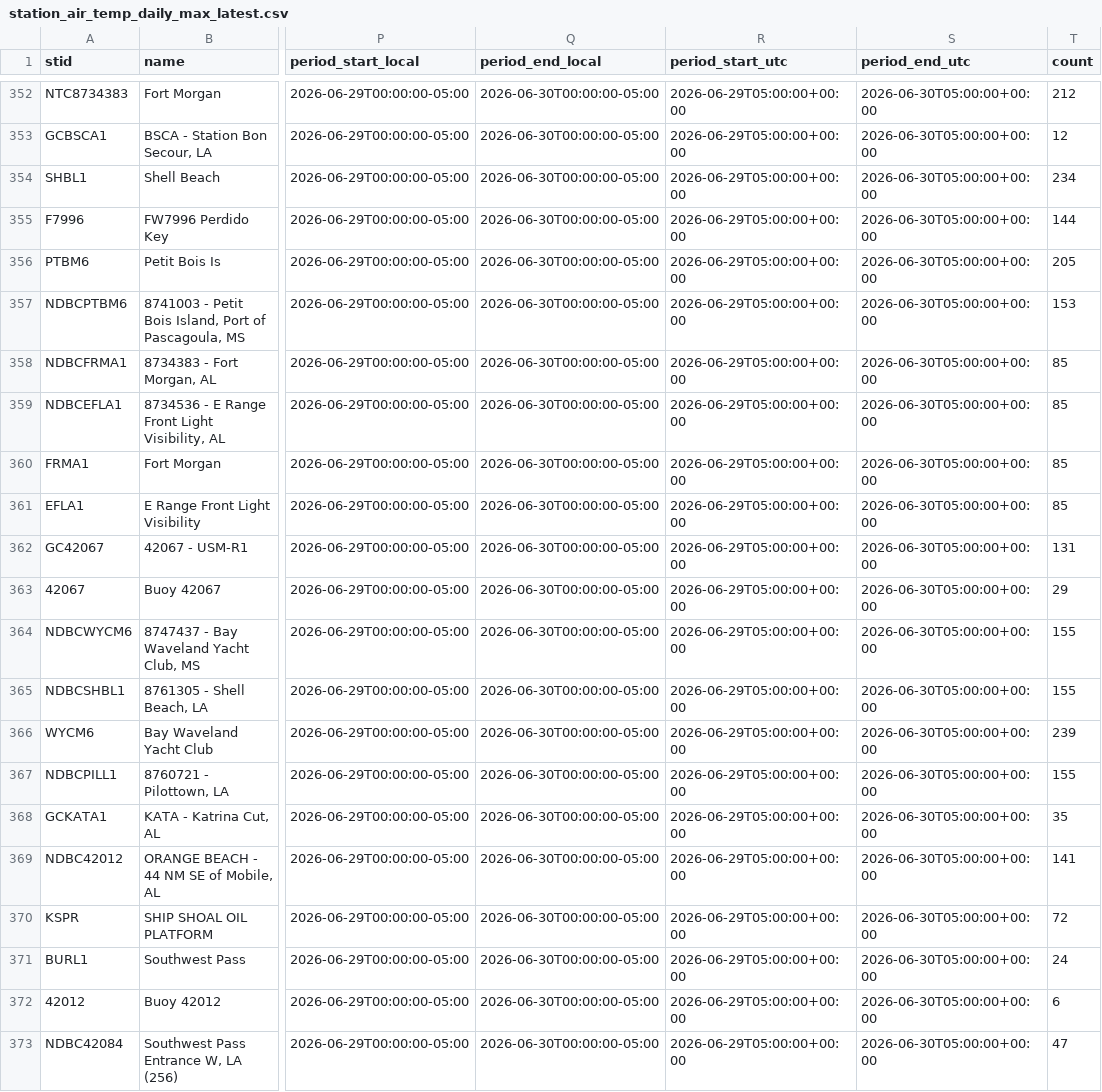
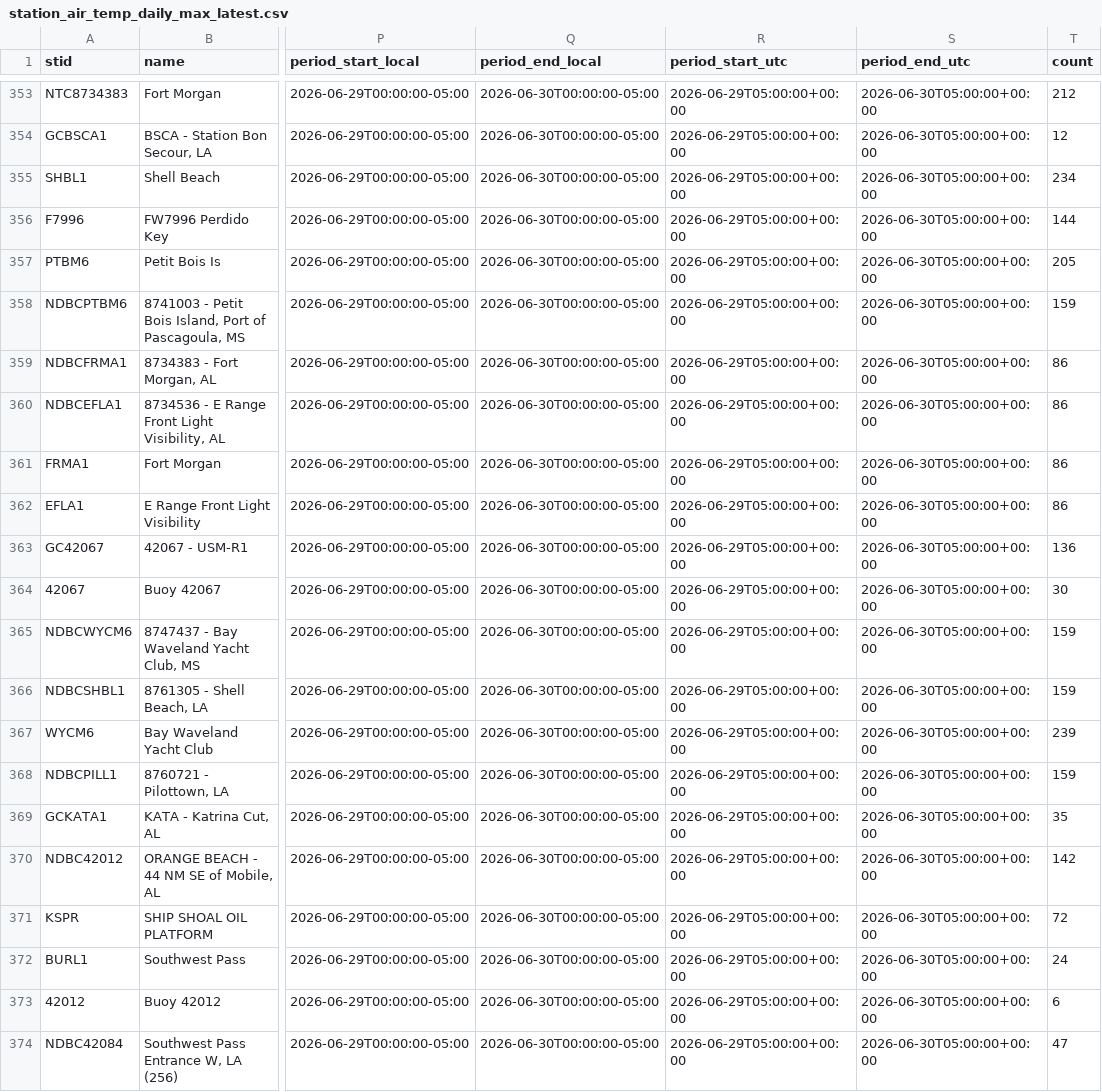
Before and after one commit to mefferso/lix_precip, a CSV file: docs/station_air_temp_daily_max_latest.csv, drawn as a sheet; only a part is shown, gaps mark what is left out; addresses are those after the commit; the diff covers the shown part only; the diff names each change by its address in the sheet, - before the commit and + after, or states it on an @@ line.

```diff
--- a/docs/station_air_temp_daily_max_latest.csv
+++ b/docs/station_air_temp_daily_max_latest.csv
-T358 (count): 153
+T358 (count): 159
-T359:T362 (count): 85
+T359:T362 (count): 86
-T363 (count): 131
+T363 (count): 136
-T364 (count): 29
+T364 (count): 30
-T365:T366 (count): 155
+T365:T366 (count): 159
-T368 (count): 155
+T368 (count): 159
-T370 (count): 141
+T370 (count): 142
```
Also changed, not shown: 2 added rows and 26 edited cells elsewhere in this file, docs/station_air_temp_daily_min_latest.csv, docs/station_air_temp_latest.csv, 25 other files.
